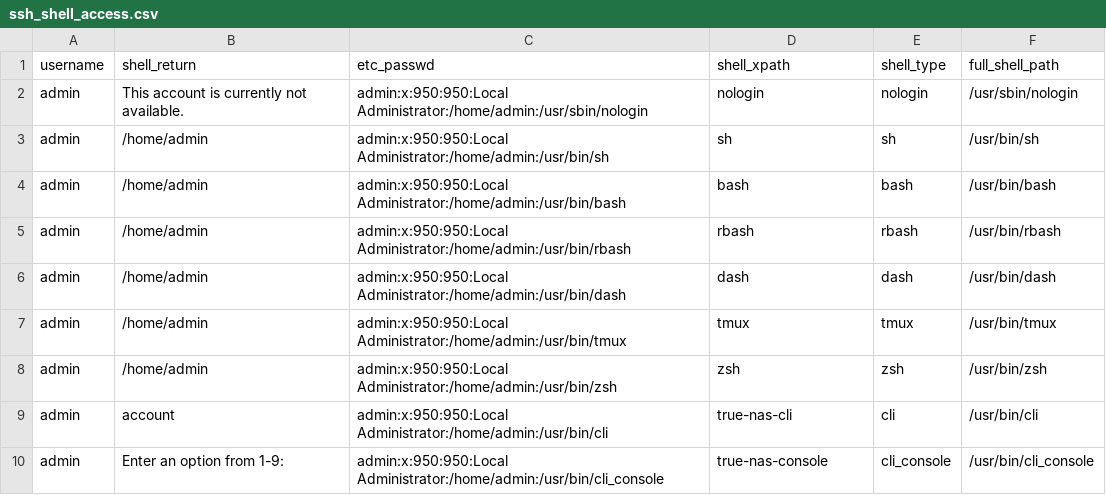
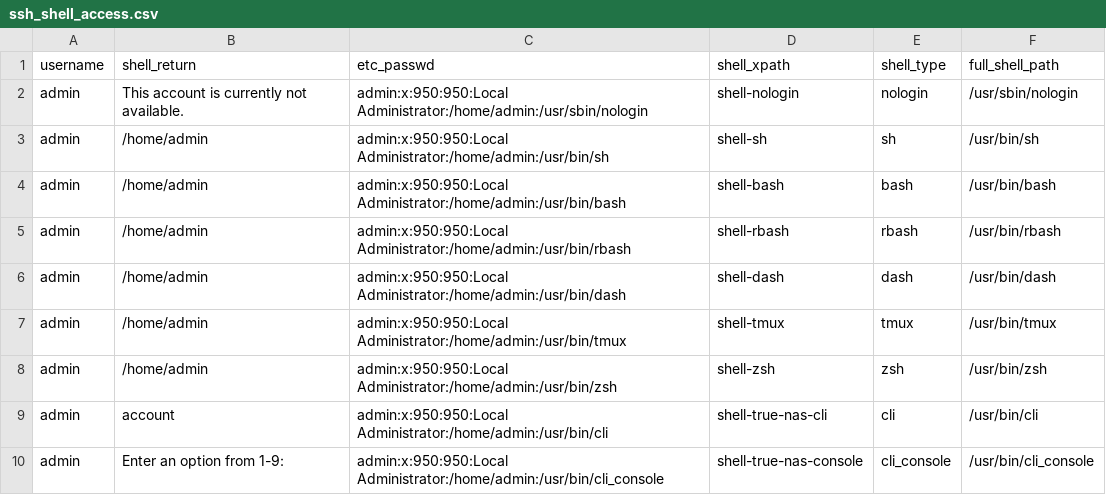
Before and after one commit to truenas/ScaleAutomation, a CSV file: test_data/ssh_shell_access.csv, drawn as a sheet.

Commit message:
move shell- into shell_xpath variable

```diff
--- a/test_data/ssh_shell_access.csv
+++ b/test_data/ssh_shell_access.csv
@@ -1,10 +1,10 @@
 username,shell_return,etc_passwd,shell_xpath,shell_type,full_shell_path
-admin,This account is currently not available.,admin:x:950:950:Local Administrator:/home/admin:/usr/sbin/nologin,nologin,nologin,/usr/sbin/nologin
-admin,/home/admin,admin:x:950:950:Local Administrator:/home/admin:/usr/bin/sh,sh,sh,/usr/bin/sh
-admin,/home/admin,admin:x:950:950:Local Administrator:/home/admin:/usr/bin/bash,bash,bash,/usr/bin/bash
-admin,/home/admin,admin:x:950:950:Local Administrator:/home/admin:/usr/bin/rbash,rbash,rbash,/usr/bin/rbash
-admin,/home/admin,admin:x:950:950:Local Administrator:/home/admin:/usr/bin/dash,dash,dash,/usr/bin/dash
-admin,/home/admin,admin:x:950:950:Local Administrator:/home/admin:/usr/bin/tmux,tmux,tmux,/usr/bin/tmux
-admin,/home/admin,admin:x:950:950:Local Administrator:/home/admin:/usr/bin/zsh,zsh,zsh,/usr/bin/zsh
-admin,account,admin:x:950:950:Local Administrator:/home/admin:/usr/bin/cli,true-nas-cli,cli,/usr/bin/cli
-admin,Enter an option from 1-9:,admin:x:950:950:Local Administrator:/home/admin:/usr/bin/cli_console,true-nas-console,cli_console,/usr/bin/cli_console
+admin,This account is currently not available.,admin:x:950:950:Local Administrator:/home/admin:/usr/sbin/nologin,shell-nologin,nologin,/usr/sbin/nologin
+admin,/home/admin,admin:x:950:950:Local Administrator:/home/admin:/usr/bin/sh,shell-sh,sh,/usr/bin/sh
+admin,/home/admin,admin:x:950:950:Local Administrator:/home/admin:/usr/bin/bash,shell-bash,bash,/usr/bin/bash
+admin,/home/admin,admin:x:950:950:Local Administrator:/home/admin:/usr/bin/rbash,shell-rbash,rbash,/usr/bin/rbash
+admin,/home/admin,admin:x:950:950:Local Administrator:/home/admin:/usr/bin/dash,shell-dash,dash,/usr/bin/dash
+admin,/home/admin,admin:x:950:950:Local Administrator:/home/admin:/usr/bin/tmux,shell-tmux,tmux,/usr/bin/tmux
+admin,/home/admin,admin:x:950:950:Local Administrator:/home/admin:/usr/bin/zsh,shell-zsh,zsh,/usr/bin/zsh
+admin,account,admin:x:950:950:Local Administrator:/home/admin:/usr/bin/cli,shell-true-nas-cli,cli,/usr/bin/cli
+admin,Enter an option from 1-9:,admin:x:950:950:Local Administrator:/home/admin:/usr/bin/cli_console,shell-true-nas-console,cli_console,/usr/bin/cli_console
```
Also changed, not shown: 1 other file.
